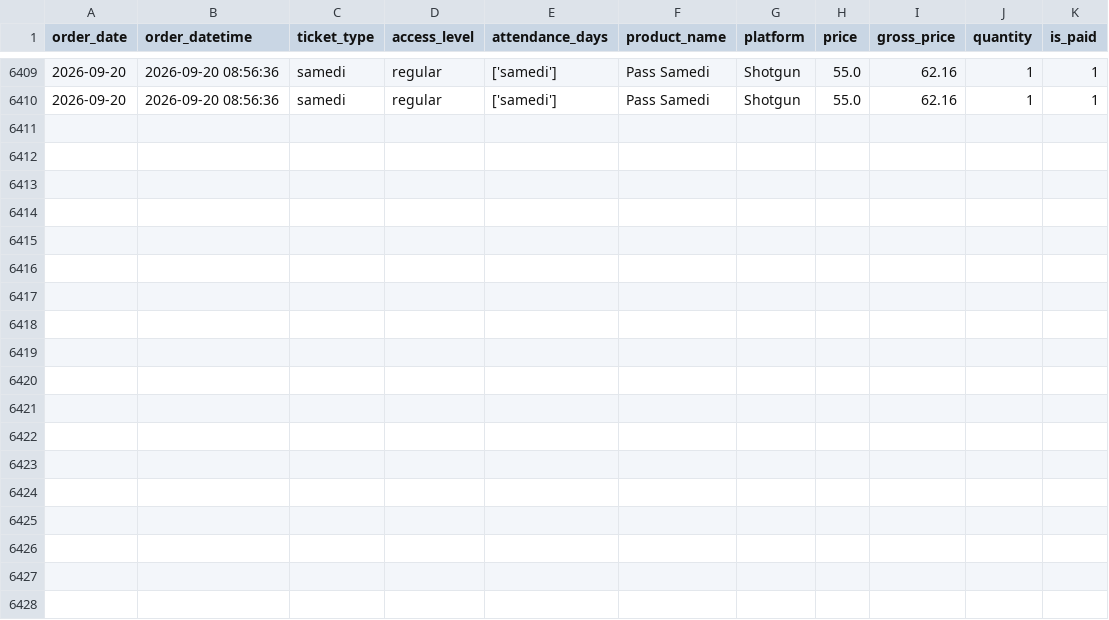
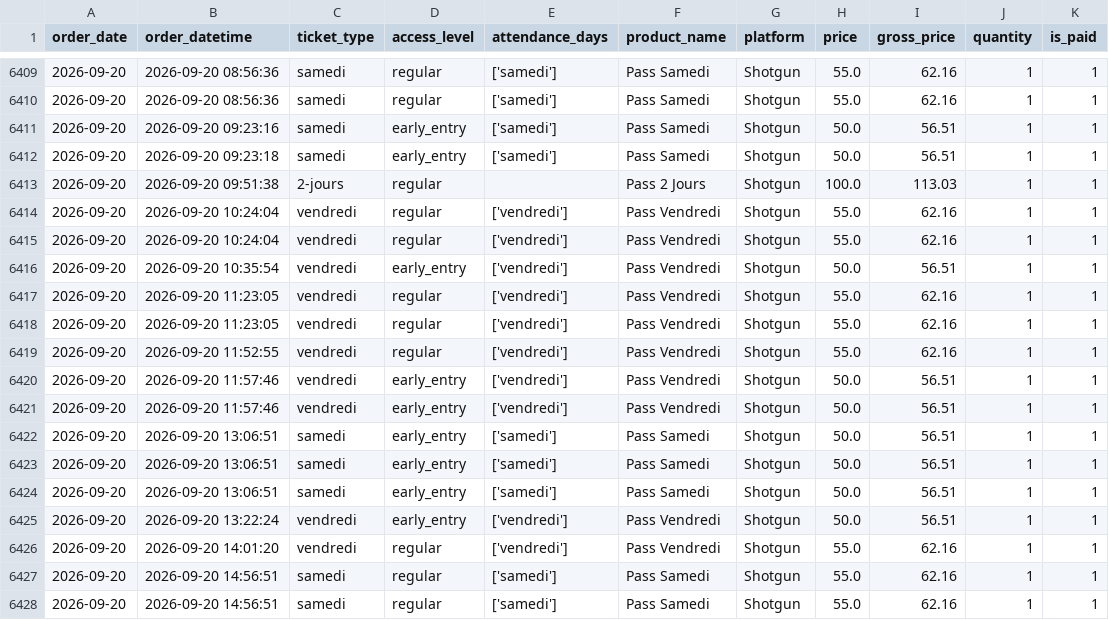
Before and after one commit to studio-ai2k/ticketing_api, a CSV file: data/geneve_2026_merged.csv, drawn as a sheet; only a part is shown, gaps mark what is left out.

```diff
--- a/data/geneve_2026_merged.csv
+++ b/data/geneve_2026_merged.csv
@@ -6410 +6410,19 @@ order_date,order_datetime,ticket_type,access_level,attendance_days,product_name,
 2026-09-20,2026-09-20 08:56:36,samedi,regular,['samedi'],Pass Samedi,Shotgun,55.0,62.16,1,1
+2026-09-20,2026-09-20 09:23:16,samedi,early_entry,['samedi'],Pass Samedi,Shotgun,50.0,56.51,1,1
+2026-09-20,2026-09-20 09:23:18,samedi,early_entry,['samedi'],Pass Samedi,Shotgun,50.0,56.51,1,1
+2026-09-20,2026-09-20 09:51:38,2-jours,regular,,Pass 2 Jours,Shotgun,100.0,113.03,1,1
+2026-09-20,2026-09-20 10:24:04,vendredi,regular,['vendredi'],Pass Vendredi,Shotgun,55.0,62.16,1,1
+2026-09-20,2026-09-20 10:24:04,vendredi,regular,['vendredi'],Pass Vendredi,Shotgun,55.0,62.16,1,1
+2026-09-20,2026-09-20 10:35:54,vendredi,early_entry,['vendredi'],Pass Vendredi,Shotgun,50.0,56.51,1,1
+2026-09-20,2026-09-20 11:23:05,vendredi,regular,['vendredi'],Pass Vendredi,Shotgun,55.0,62.16,1,1
+2026-09-20,2026-09-20 11:23:05,vendredi,regular,['vendredi'],Pass Vendredi,Shotgun,55.0,62.16,1,1
+2026-09-20,2026-09-20 11:52:55,vendredi,regular,['vendredi'],Pass Vendredi,Shotgun,55.0,62.16,1,1
+2026-09-20,2026-09-20 11:57:46,vendredi,early_entry,['vendredi'],Pass Vendredi,Shotgun,50.0,56.51,1,1
+2026-09-20,2026-09-20 11:57:46,vendredi,early_entry,['vendredi'],Pass Vendredi,Shotgun,50.0,56.51,1,1
+2026-09-20,2026-09-20 13:06:51,samedi,early_entry,['samedi'],Pass Samedi,Shotgun,50.0,56.51,1,1
+2026-09-20,2026-09-20 13:06:51,samedi,early_entry,['samedi'],Pass Samedi,Shotgun,50.0,56.51,1,1
+2026-09-20,2026-09-20 13:06:51,samedi,early_entry,['samedi'],Pass Samedi,Shotgun,50.0,56.51,1,1
+2026-09-20,2026-09-20 13:22:24,vendredi,early_entry,['vendredi'],Pass Vendredi,Shotgun,50.0,56.51,1,1
+2026-09-20,2026-09-20 14:01:20,vendredi,regular,['vendredi'],Pass Vendredi,Shotgun,55.0,62.16,1,1
+2026-09-20,2026-09-20 14:56:51,samedi,regular,['samedi'],Pass Samedi,Shotgun,55.0,62.16,1,1
+2026-09-20,2026-09-20 14:56:51,samedi,regular,['samedi'],Pass Samedi,Shotgun,55.0,62.16,1,1
```
Also changed, not shown: data/rennes_2026_merged.csv, 9 other files.
